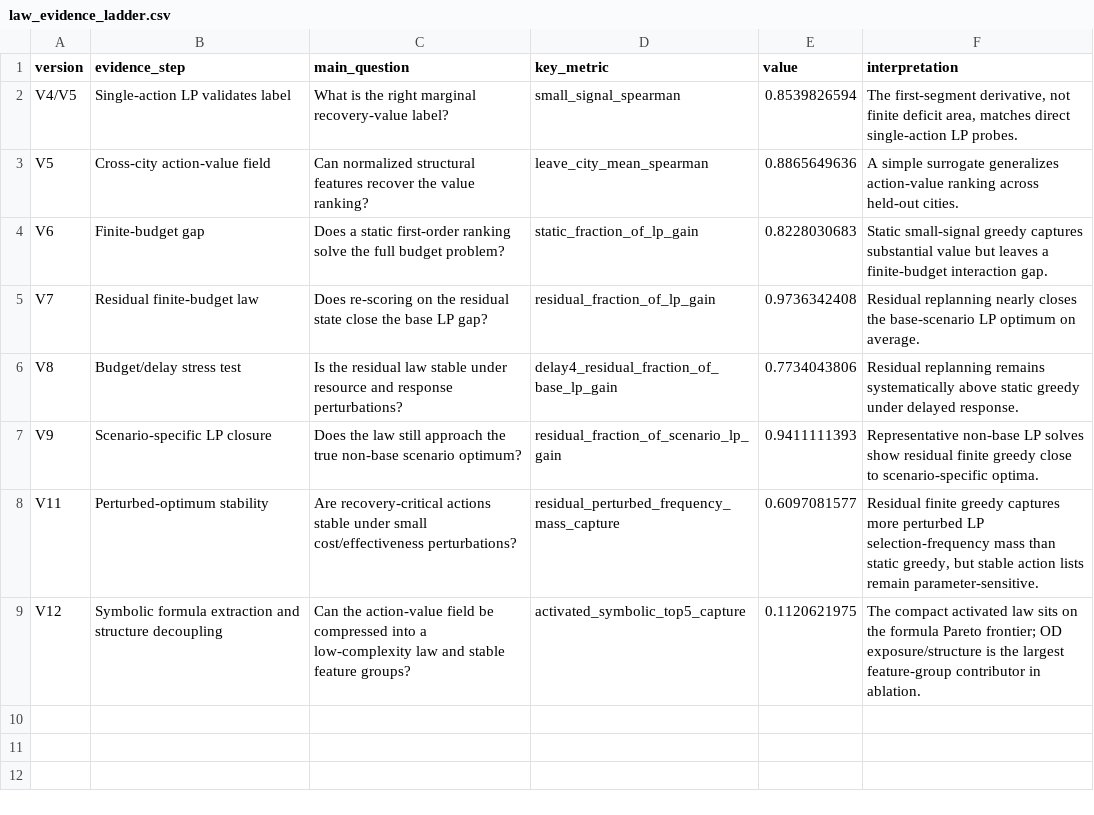
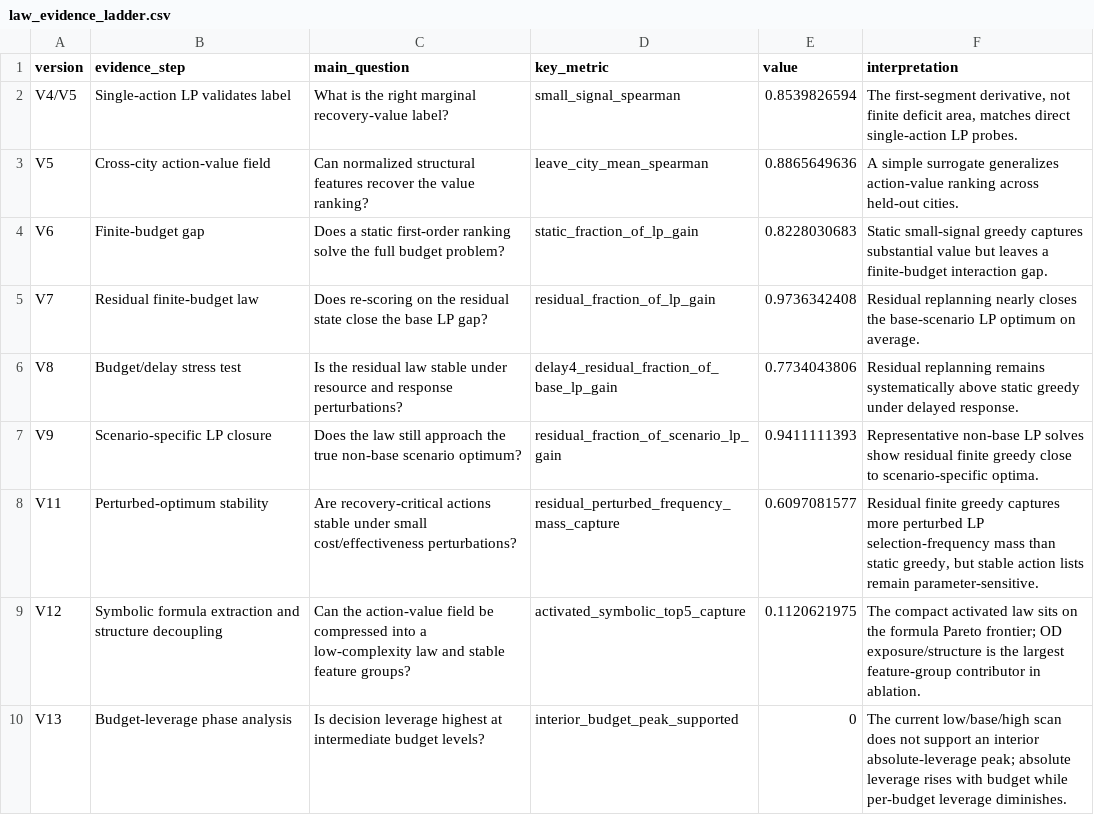
Before and after one commit to SuperOtterJory/Recoverable_Urban_Resilience, a CSV file: results/law_synthesis/tables/law_evidence_ladder.csv, drawn as a sheet; the diff names each change by its address in the sheet, - before the commit and + after, or states it on an @@ line.

```diff
--- a/results/law_synthesis/tables/law_evidence_ladder.csv
+++ b/results/law_synthesis/tables/law_evidence_ladder.csv
+row 10: V13 | Budget-leverage phase analysis | Is decision leverage highest at intermediate budget levels? | interior_budget_peak_supported | 0 | The current low/base/high scan does not support an interior absolute-leverage peak; absolute leverage rises with budget while per-budget leverage diminishes.
```
Also changed, not shown: results/law_synthesis/tables/law_limitations_and_next_steps.csv, 16 other files.
